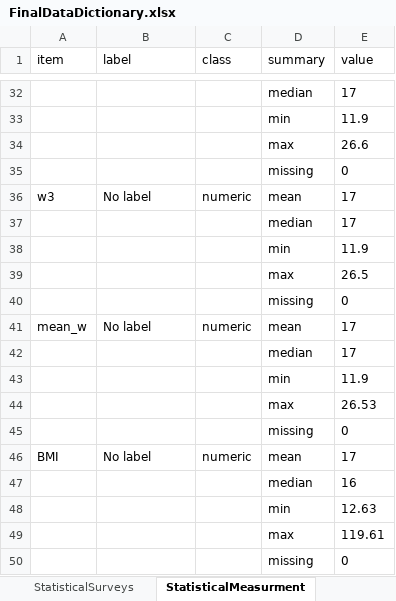
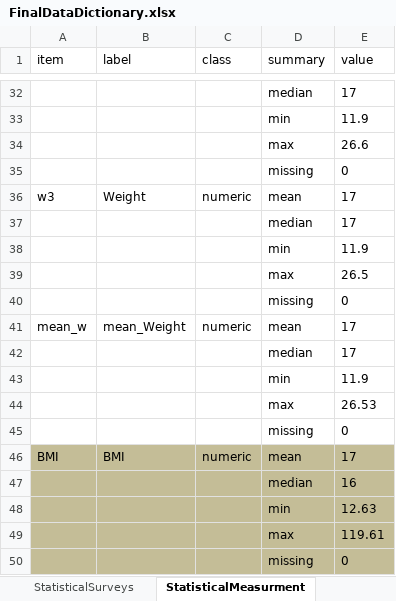
Before and after one commit to sghasemp/PATH, an Excel workbook: Thesis/DataDictionary/FinalDataDictionary.xlsx, sheet StatisticalMeasurment, drawn as a sheet; only a part is shown, gaps mark what is left out; values as stored, in another font and other column widths than the file's, no borders; the diff covers the shown part only; the diff names each change by its address in the sheet, - before the commit and + after, or states it on an @@ line.

```diff
--- a/Thesis/DataDictionary/FinalDataDictionary.xlsx (sheet StatisticalMeasurment)
+++ b/Thesis/DataDictionary/FinalDataDictionary.xlsx (sheet StatisticalMeasurment)
-B36 (label): No label
+B36 (label): Weight
-B41 (label): No label
+B41 (label): mean_Weight
-A46:E50 fill: none
+A46:E50 fill: #C4BD97
-B46 (label): No label
+B46 (label): BMI
```
Also changed, not shown: 6 edited cells elsewhere in this sheet, sheet StatisticalSurveys, sheet BasicQuestions, 3 other files.
